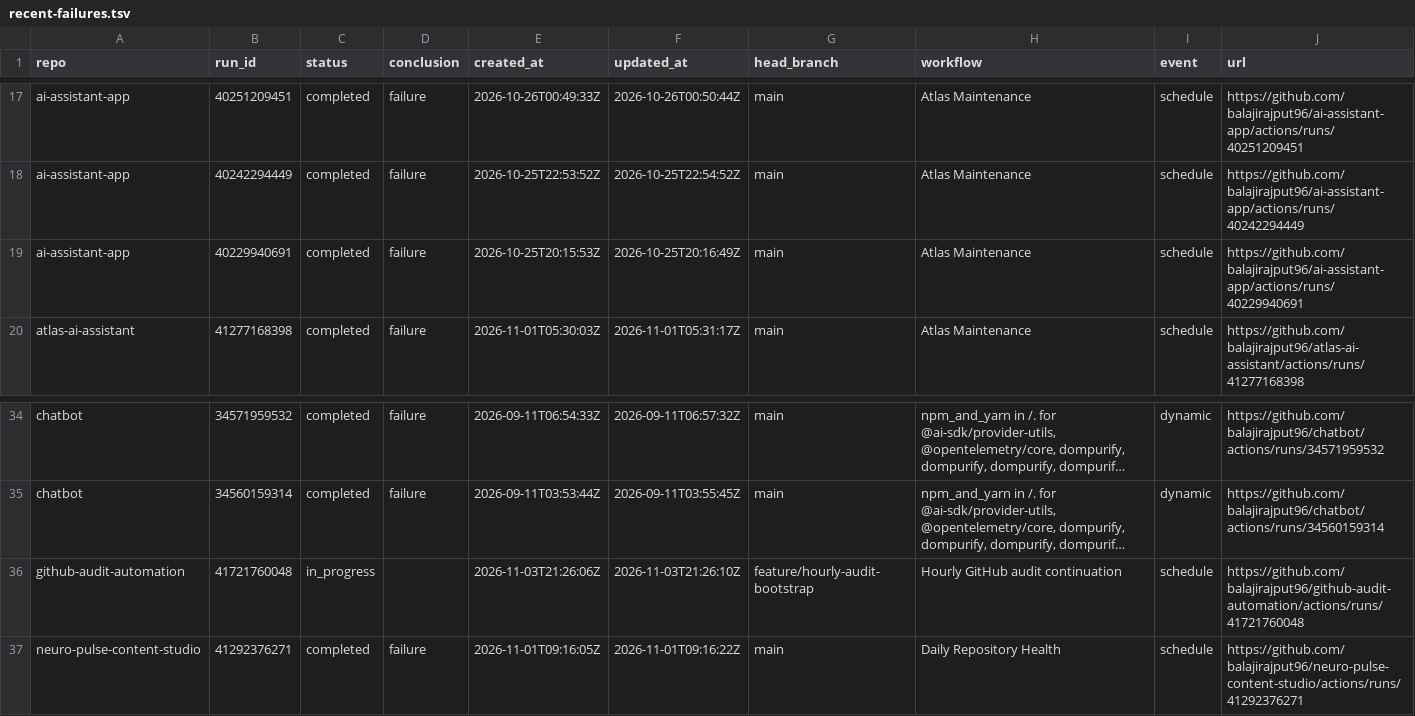
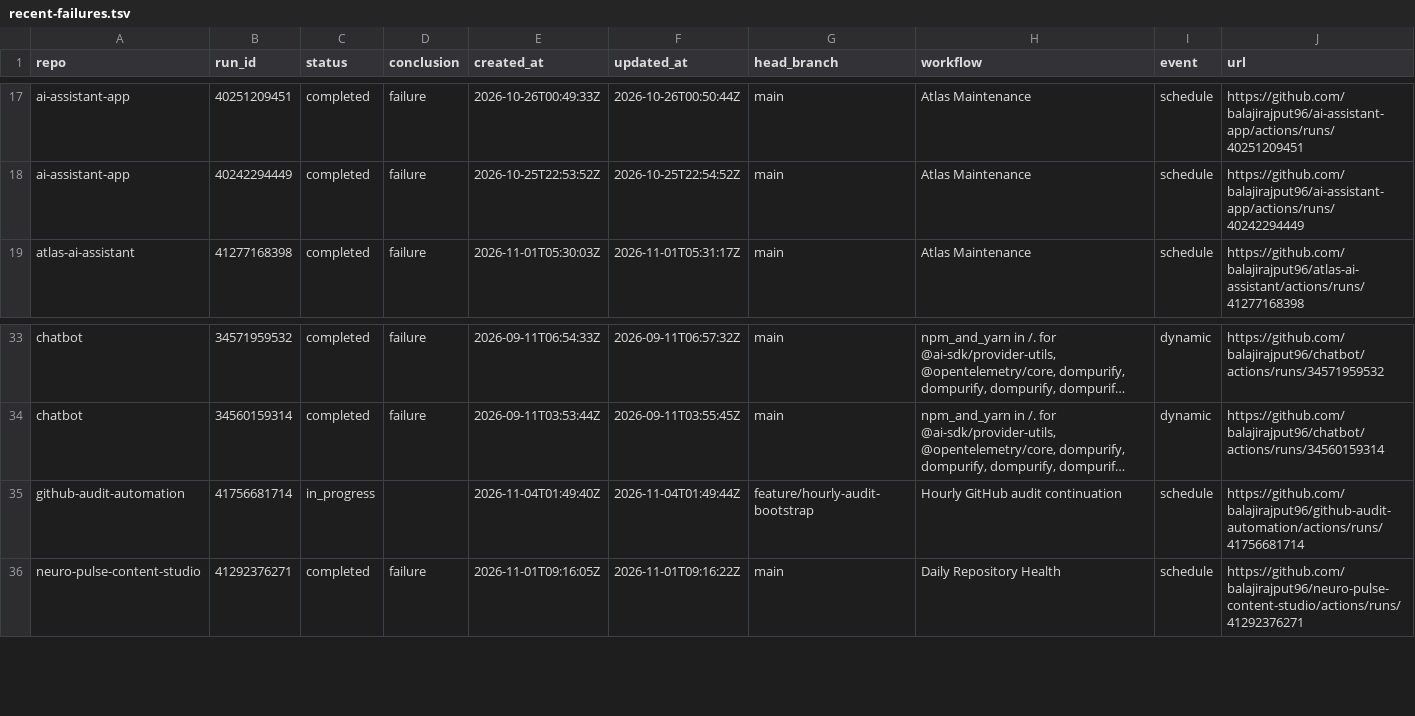
Before and after one commit to balajirajput96/github-audit-automation, a TSV file: artifacts/recent-failures.tsv, drawn as a sheet; only a part is shown, gaps mark what is left out; long unchanged cells end in …; removed rows and columns are numbered as before the commit, all else as after; the diff names each change by its address in the sheet, - before the commit and + after, or states it on an @@ line.

```diff
--- a/artifacts/recent-failures.tsv
+++ b/artifacts/recent-failures.tsv
-row 19: ai-assistant-app | 40229940691 | completed | failure | 2026-10-25T20:15:53Z | 2026-10-25T20:16:49Z | main | Atlas Maintenance | schedule | https://github.com/balajirajput96/ai-assistant-app/actions/runs/40229940691
-B35 (run_id): 41721760048
+B35 (run_id): 41756681714
-E35 (created_at): 2026-11-03T21:26:06Z
+E35 (created_at): 2026-11-04T01:49:40Z
-F35 (updated_at): 2026-11-03T21:26:10Z
+F35 (updated_at): 2026-11-04T01:49:44Z
-J35 (url): https://github.com/balajirajput96/github-audit-automation/actions/runs/41721760048
+J35 (url): https://github.com/balajirajput96/github-audit-automation/actions/runs/41756681714
```
Also changed, not shown: artifacts/recent-runs.tsv, artifacts/repos.tsv, 3 other files.
